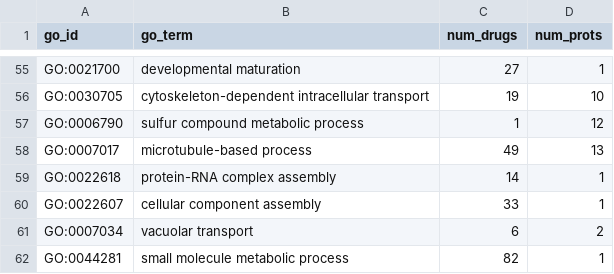
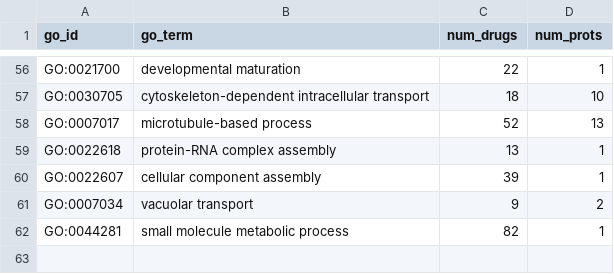
Before and after one commit to laurendelong21/MoA-Net, a TSV file: data/kg/feasible_go_bps.tsv, drawn as a sheet; only a part is shown, gaps mark what is left out; removed rows and columns are numbered as before the commit, all else as after; the diff covers the shown part only; the diff names each change by its address in the sheet, - before the commit and + after, or states it on an @@ line.

```diff
--- a/data/kg/feasible_go_bps.tsv
+++ b/data/kg/feasible_go_bps.tsv
-C56 (num_drugs): 27
+C56 (num_drugs): 22
-C57 (num_drugs): 19
+C57 (num_drugs): 18
-row 57: GO:0006790 | sulfur compound metabolic process | 1 | 12
-C58 (num_drugs): 49
+C58 (num_drugs): 52
-C59 (num_drugs): 14
+C59 (num_drugs): 13
-C60 (num_drugs): 33
+C60 (num_drugs): 39
-C61 (num_drugs): 6
+C61 (num_drugs): 9
```
Also changed, not shown: 2 added rows, 1 removed row and 43 edited cells elsewhere in this file, 4 other files.
